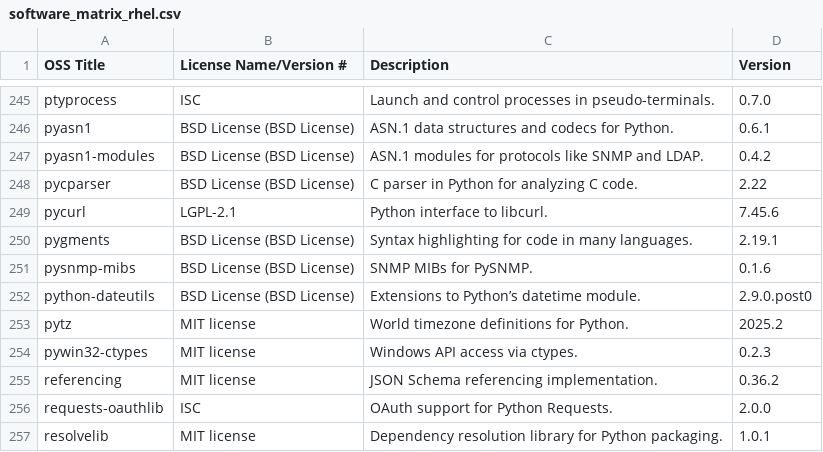
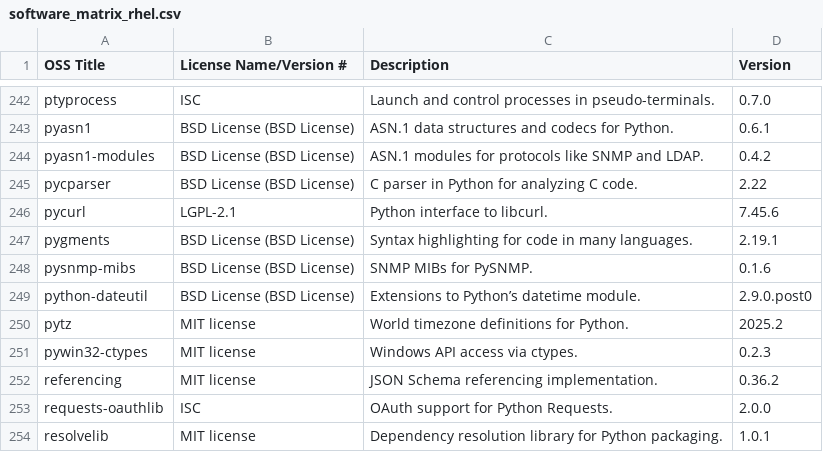
Before and after one commit to vasanthsathya/Doc-Generation, a CSV file: docs/source/Tables/software_matrix_rhel.csv, drawn as a sheet; only a part is shown, gaps mark what is left out; the diff covers the shown part only.

```diff
--- a/docs/source/Tables/software_matrix_rhel.csv
+++ b/docs/source/Tables/software_matrix_rhel.csv
@@ -251,3 +248,3 @@ pygments,BSD License (BSD License),Syntax highlighting for code in many language
 pysnmp-mibs,BSD License (BSD License),SNMP MIBs for PySNMP.,0.1.6
-python-dateutils,BSD License (BSD License),Extensions to Python’s datetime module.,2.9.0.post0
+python-dateutil,BSD License (BSD License),Extensions to Python’s datetime module.,2.9.0.post0
 pytz,MIT license,World timezone definitions for Python.,2025.2
```
Also changed, not shown: 3 removed rows and 4 edited cells elsewhere in this file, 8 other files.
